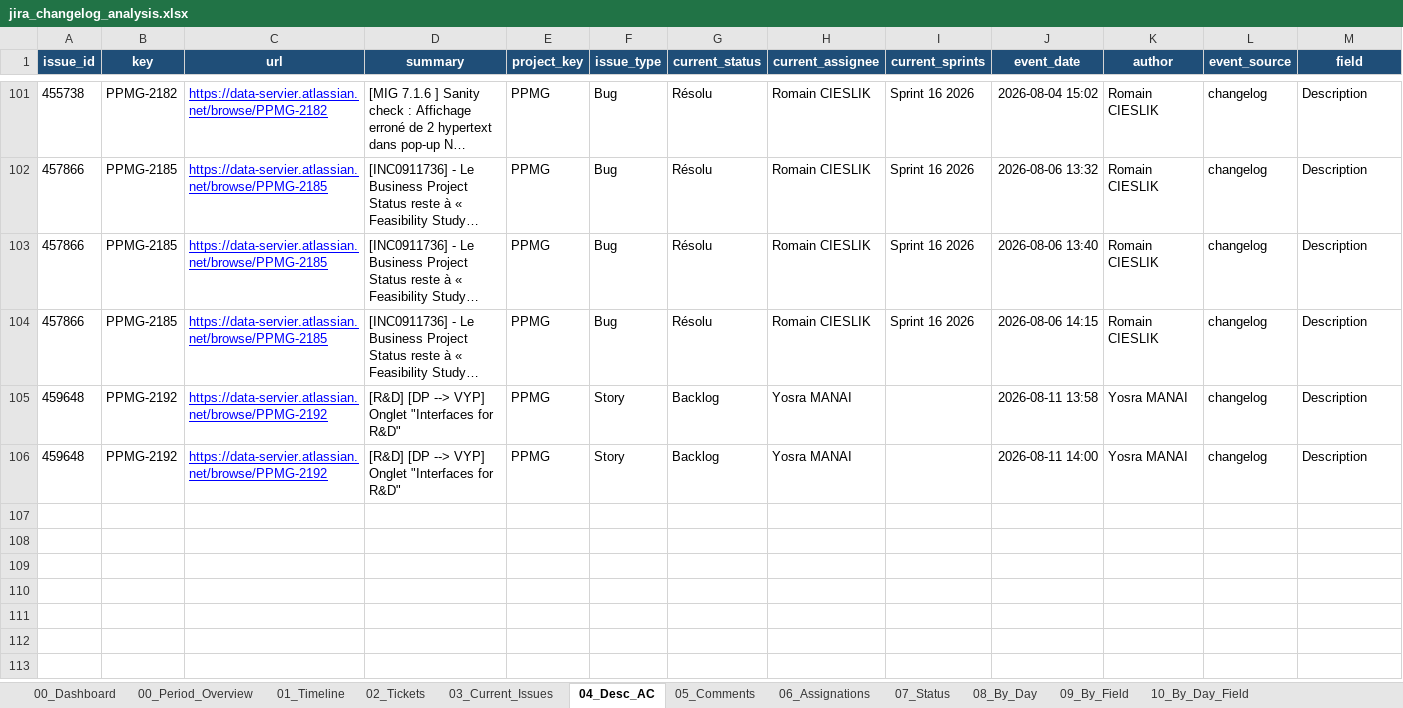
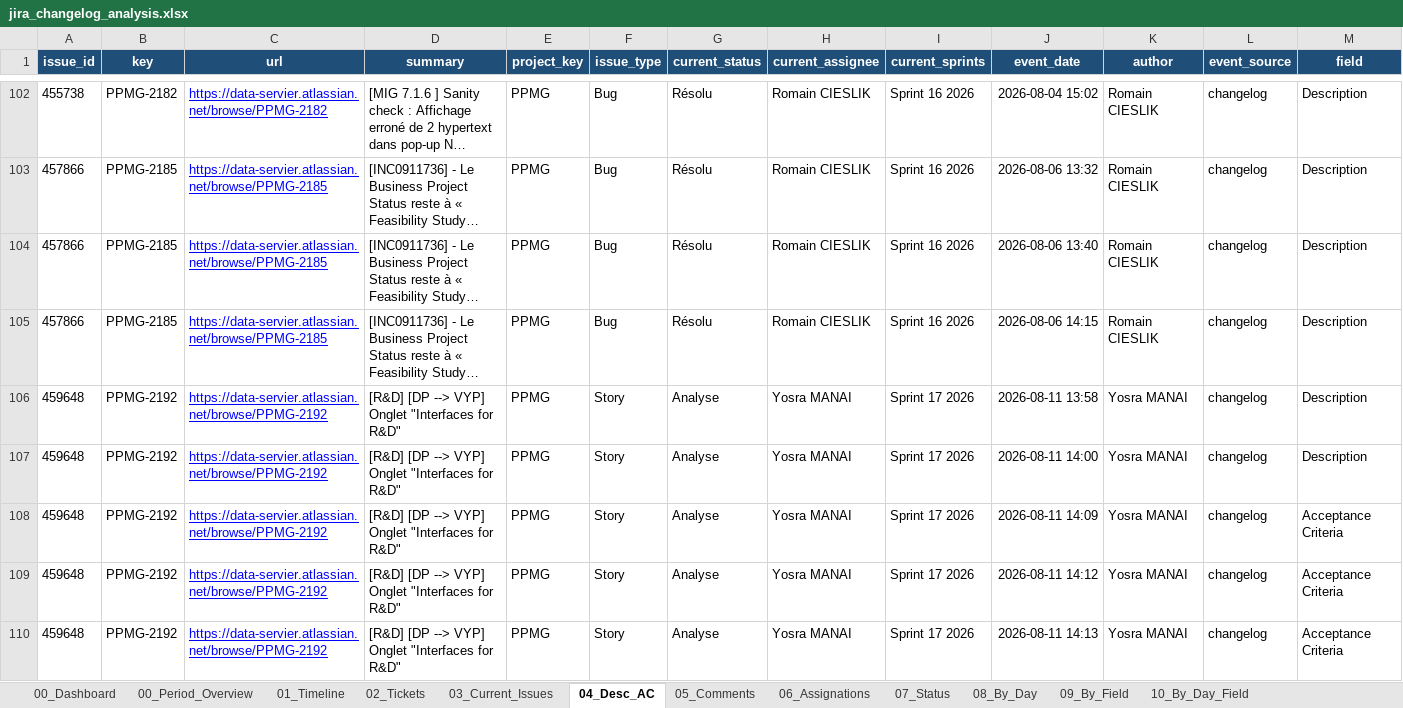
Before and after one commit to Romano-de-la-vega/reporting-jira, an Excel workbook: jira_changelog_analysis.xlsx, sheet 04_Desc_AC, drawn as a sheet; only a part is shown, gaps mark what is left out; long unchanged cells end in …; values as stored, in another font and other column widths than the file's, no borders; addresses are those after the commit; rows hold the shown columns only; the diff covers the shown part only; the diff names each change by its address in the sheet, - before the commit and + after, or states it on an @@ line.

```diff
--- a/jira_changelog_analysis.xlsx (sheet 04_Desc_AC)
+++ b/jira_changelog_analysis.xlsx (sheet 04_Desc_AC)
-G106:G107 (current_status): Backlog
+G106:G107 (current_status): Analyse
-I106:I107 (current_sprints): (empty)
+I106:I107 (current_sprints): Sprint 17 2026
+row 108: 459648 | PPMG-2192 | https://data-servier.atlassian.net/browse/PPMG-2192 | [R&D] [DP --> VYP] Onglet "Interfaces for R&D" | PPMG | Story | Analyse | Yosra MANAI | Sprint 17 2026 | 2026-08-11 14:09 | Yosra MANAI | changelog | Acceptance Criteria
+row 109: 459648 | PPMG-2192 | https://data-servier.atlassian.net/browse/PPMG-2192 | [R&D] [DP --> VYP] Onglet "Interfaces for R&D" | PPMG | Story | Analyse | Yosra MANAI | Sprint 17 2026 | 2026-08-11 14:12 | Yosra MANAI | changelog | Acceptance Criteria
+row 110: 459648 | PPMG-2192 | https://data-servier.atlassian.net/browse/PPMG-2192 | [R&D] [DP --> VYP] Onglet "Interfaces for R&D" | PPMG | Story | Analyse | Yosra MANAI | Sprint 17 2026 | 2026-08-11 14:13 | Yosra MANAI | changelog | Acceptance Criteria
```
Also changed, not shown: 5 added rows elsewhere in this sheet, sheet 01_Timeline, sheet 03_Current_Issues, sheet 00_Period_Overview, sheet 02_Tickets, sheet 10_By_Day_Field, sheet 00_Dashboard, 4 more sheets, charts or pictures, 2 other files.
